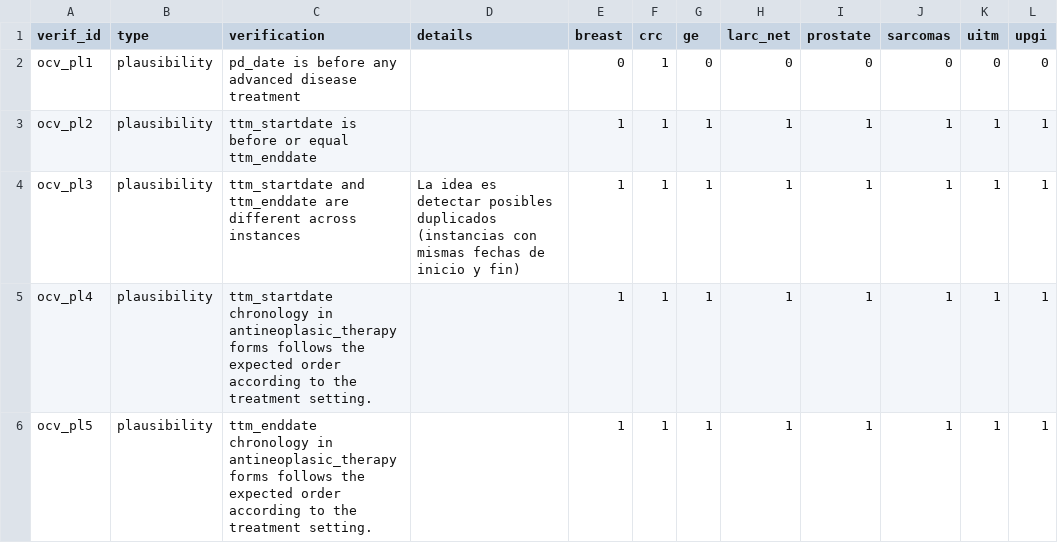
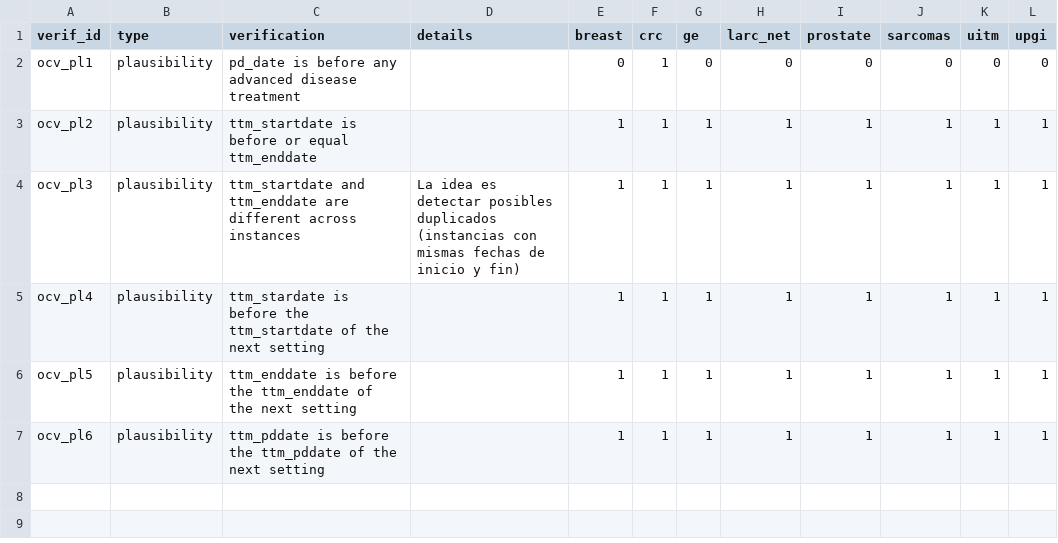
Before and after one commit to VHIO-Odyssey/vhiocerberus, a CSV file: data-raw/oncoclinical_verifications.csv, drawn as a sheet.

Commit message:
Add ocv_pl5 and refactor ocv_pl4 chronology checks
Refactor ocv_pl4 to use add_next_setting_date() for the ttm_startdate comparison and treat NA dates as OK. Add ocv_pl5 with the same checks for ttm_enddate.

filter_issues() now returns early when no issues remain, so the all-zero column drop is skipped on an empty result. It also casts dem_sap to character before that check.

extract_ordered_treatment() now gives Neoadjuvant and Adjuvant precedence over ttm_met_line_num2 when computing num_order.

Update oncoclinical_verifications (csv and rda) with new ocv_pl4/ocv_pl5 descriptions and a new ocv_pl6 entry for ttm_pddate.

```diff
--- a/data-raw/oncoclinical_verifications.csv
+++ b/data-raw/oncoclinical_verifications.csv
@@ -4,3 +4,4 @@ ocv_pl2;plausibility;ttm_startdate is before or equal ttm_enddate;;1;1;1;1;1;1;1
 ocv_pl3;plausibility;ttm_startdate and ttm_enddate are different across instances;La idea es detectar posibles duplicados (instancias con mismas fechas de inicio y fin);1;1;1;1;1;1;1;1
-ocv_pl4;plausibility;ttm_startdate chronology in antineoplasic_therapy forms follows the expected order according to the treatment  setting.;;1;1;1;1;1;1;1;1
-ocv_pl5;plausibility;ttm_enddate chronology in antineoplasic_therapy forms follows the expected order according to the treatment  setting.;;1;1;1;1;1;1;1;1
+ocv_pl4;plausibility;ttm_stardate is before the ttm_startdate of the next setting;;1;1;1;1;1;1;1;1
+ocv_pl5;plausibility;ttm_enddate is before the ttm_enddate of the next setting;;1;1;1;1;1;1;1;1
+ocv_pl6;plausibility;ttm_pddate is before the ttm_pddate of the next setting;;1;1;1;1;1;1;1;1
```
Also changed, not shown: 3 other files.
